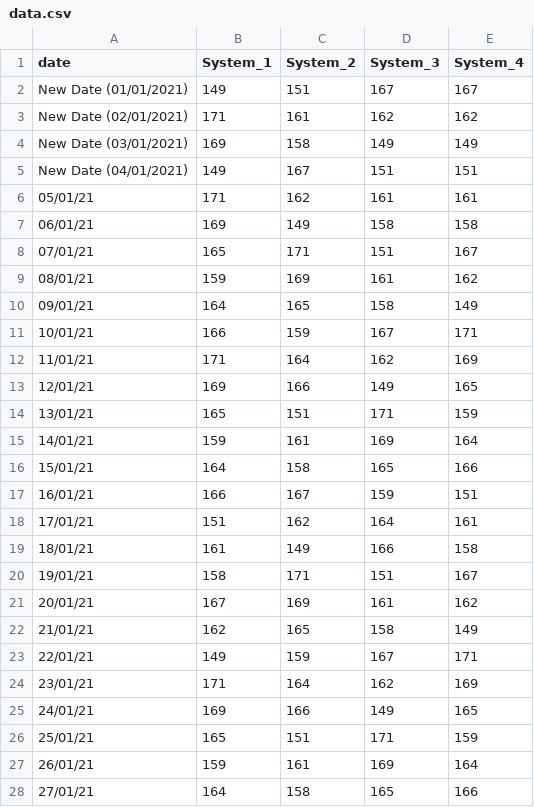
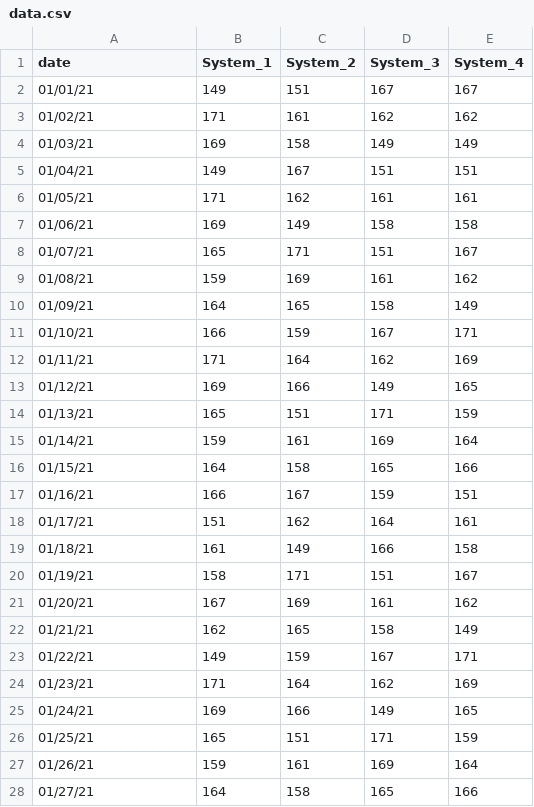
Before and after one commit to Sola1910/Cable, a CSV file: data.csv, drawn as a sheet; only a part is shown; the diff covers the shown part only.

Commit message:
Add files via upload

```diff
--- a/data.csv
+++ b/data.csv
@@ -1,28 +1,28 @@
 date,System_1,System_2,System_3,System_4
-New Date (01/01/2021),149,151,167,167
-New Date (02/01/2021),171,161,162,162
-New Date (03/01/2021),169,158,149,149
-New Date (04/01/2021),149,167,151,151
-05/01/21,171,162,161,161
-06/01/21,169,149,158,158
-07/01/21,165,171,151,167
-08/01/21,159,169,161,162
-09/01/21,164,165,158,149
-10/01/21,166,159,167,171
-11/01/21,171,164,162,169
-12/01/21,169,166,149,165
-13/01/21,165,151,171,159
-14/01/21,159,161,169,164
-15/01/21,164,158,165,166
-16/01/21,166,167,159,151
-17/01/21,151,162,164,161
-18/01/21,161,149,166,158
-19/01/21,158,171,151,167
-20/01/21,167,169,161,162
-21/01/21,162,165,158,149
-22/01/21,149,159,167,171
-23/01/21,171,164,162,169
-24/01/21,169,166,149,165
-25/01/21,165,151,171,159
-26/01/21,159,161,169,164
-27/01/21,164,158,165,166
+01/01/21,149,151,167,167
+01/02/21,171,161,162,162
+01/03/21,169,158,149,149
+01/04/21,149,167,151,151
+01/05/21,171,162,161,161
+01/06/21,169,149,158,158
+01/07/21,165,171,151,167
+01/08/21,159,169,161,162
+01/09/21,164,165,158,149
+01/10/21,166,159,167,171
+01/11/21,171,164,162,169
+01/12/21,169,166,149,165
+01/13/21,165,151,171,159
+01/14/21,159,161,169,164
+01/15/21,164,158,165,166
+01/16/21,166,167,159,151
+01/17/21,151,162,164,161
+01/18/21,161,149,166,158
+01/19/21,158,171,151,167
+01/20/21,167,169,161,162
+01/21/21,162,165,158,149
+01/22/21,149,159,167,171
+01/23/21,171,164,162,169
+01/24/21,169,166,149,165
+01/25/21,165,151,171,159
+01/26/21,159,161,169,164
+01/27/21,164,158,165,166
```
Also changed, not shown: 31 edited cells elsewhere in this file.
